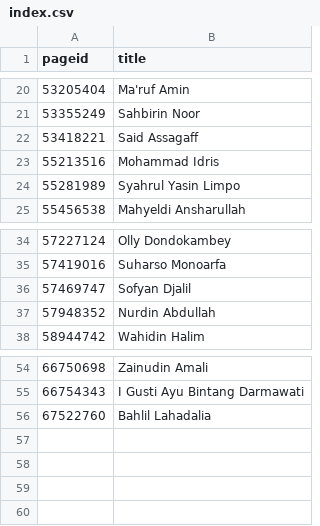
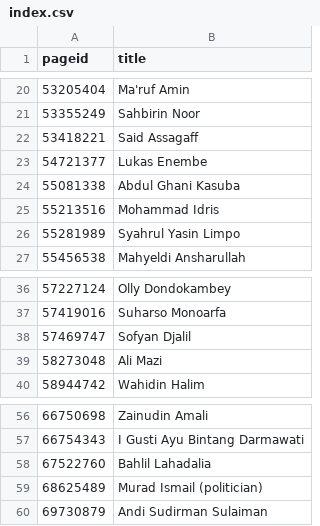
Before and after one commit to every-politician-scrapers/indonesia-ministers, a CSV file: enwiki/index.csv, drawn as a sheet; only a part is shown, gaps mark what is left out; removed rows and columns are numbered as before the commit, all else as after; the diff names each change by its address in the sheet, - before the commit and + after, or states it on an @@ line.

```diff
--- a/enwiki/index.csv
+++ b/enwiki/index.csv
+row 23: 54721377 | Lukas Enembe
+row 24: 55081338 | Abdul Ghani Kasuba
-row 37: 57948352 | Nurdin Abdullah
+row 39: 58273048 | Ali Mazi
+row 59: 68625489 | Murad Ismail (politician)
+row 60: 69730879 | Andi Sudirman Sulaiman
```
Also changed, not shown: 8 other files.
